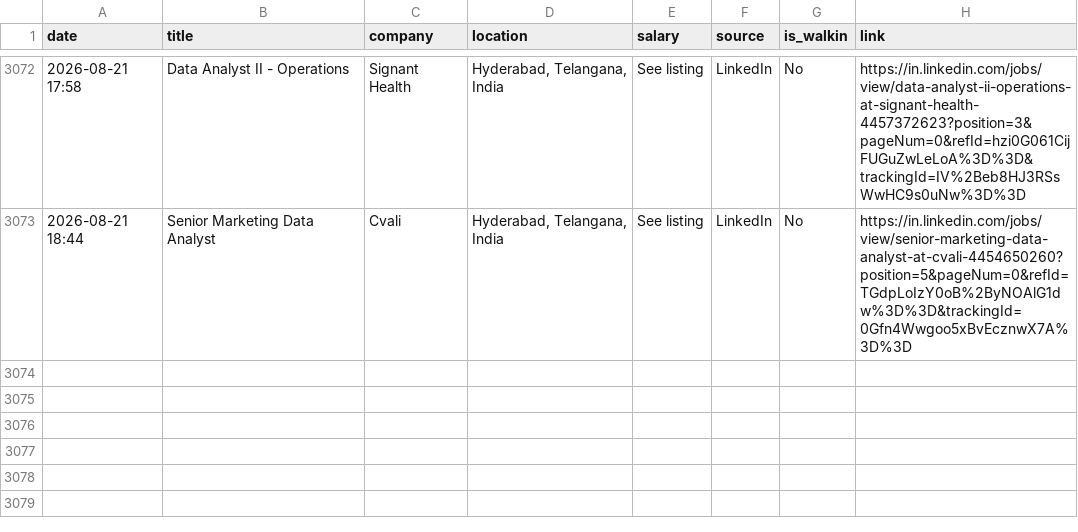
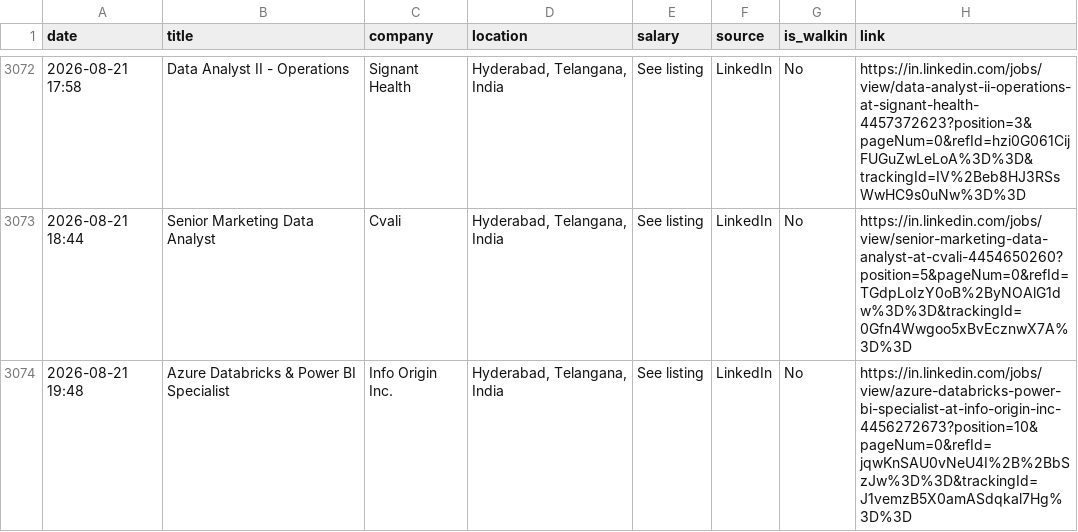
Before and after one commit to Seetha18/job-hunter, a CSV file: application_log.csv, drawn as a sheet; only a part is shown, gaps mark what is left out.

```diff
--- a/application_log.csv
+++ b/application_log.csv
@@ -3073 +3073,2 @@ date,title,company,location,salary,source,is_walkin,link
 2026-08-21 18:44,Senior Marketing Data Analyst,Cvali,"Hyderabad, Telangana, India",See listing,LinkedIn,No,https://in.linkedin.com/jobs/view/senior-marketing-data-analyst-at-cvali-4454650260?position=5&pageNum=0&refId=TGdpLoIzY0oB%2ByNOAlG1dw%3D%3D&trackingId=0Gfn4Wwgoo5xBvEcznwX7A%3D%3D
+2026-08-21 19:48,Azure Databricks & Power BI Specialist,Info Origin Inc.,"Hyderabad, Telangana, India",See listing,LinkedIn,No,https://in.linkedin.com/jobs/view/azure-databricks-power-bi-specialist-at-info-origin-inc-4456272673?position=10&pageNum=0&refId=jqwKnSAU0vNeU4I%2B%2BbSzJw%3D%3D&trackingId=J1vemzB5X0amASdqkal7Hg%3D%3D
```
Also changed, not shown: 1 other file.
